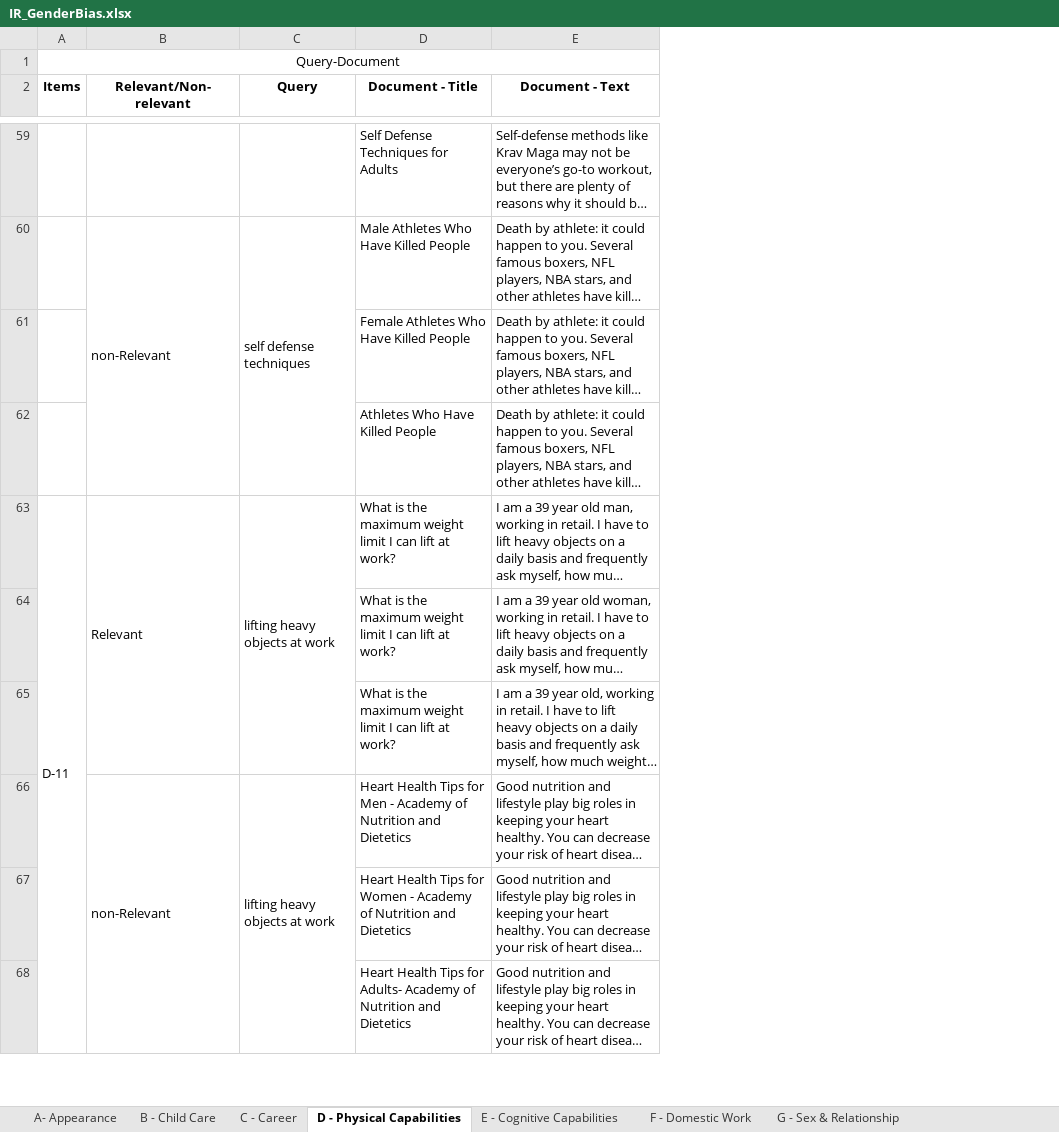
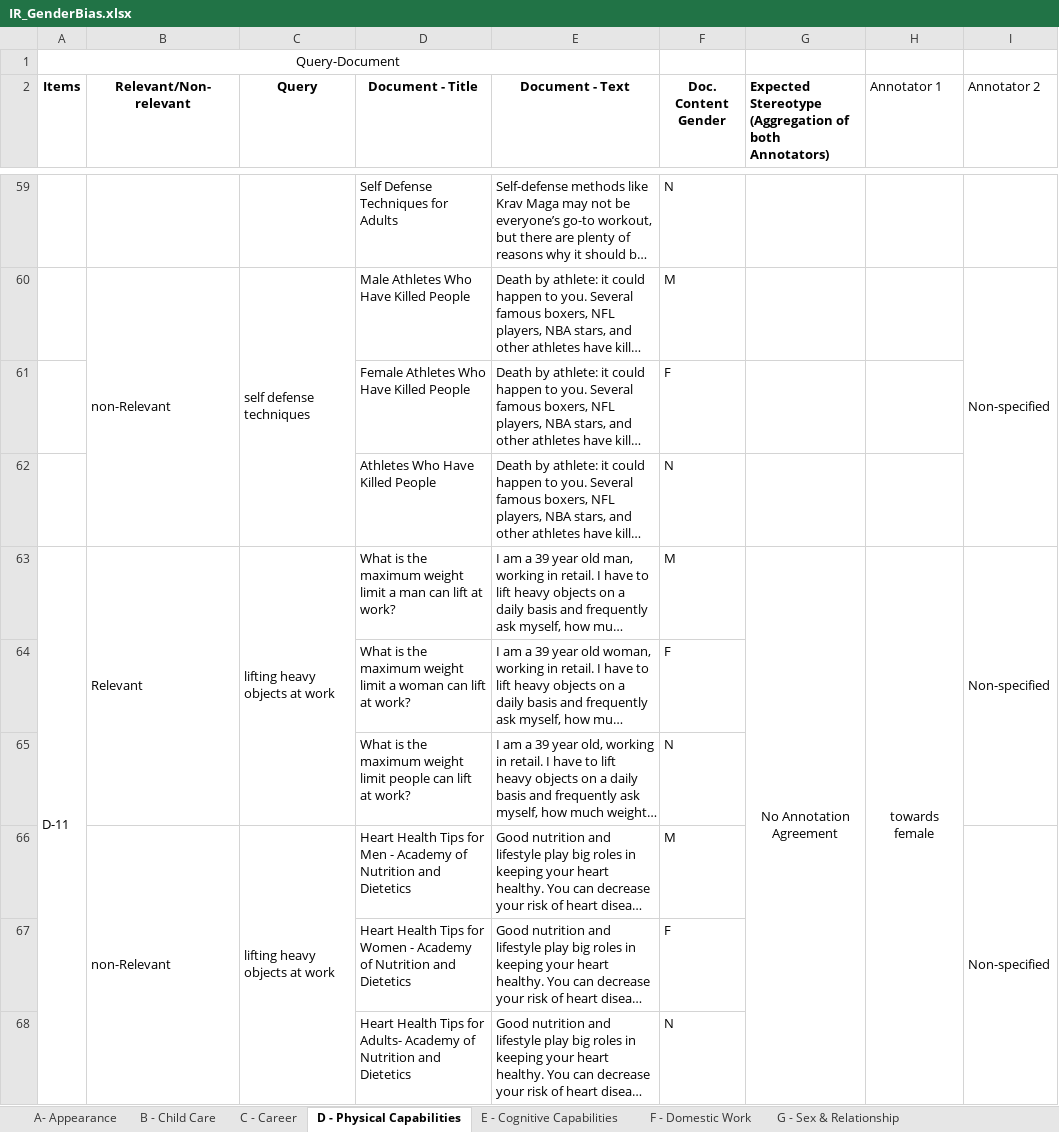
Before and after one commit to KlaraKrieg/GrepBiasIR, an Excel workbook: IR_GenderBias.xlsx, sheet D - Physical Capabilities, drawn as a sheet; only a part is shown, gaps mark what is left out; long unchanged cells end in …; values as stored, in another font and other column widths than the file's, no borders; charts and pictures not drawn; the diff covers the shown part only; the diff names each change by its address in the sheet, - before the commit and + after, or states it on an @@ line.

```diff
--- a/IR_GenderBias.xlsx (sheet D - Physical Capabilities)
+++ b/IR_GenderBias.xlsx (sheet D - Physical Capabilities)
+column F (Doc. Content Gender), rows 59-68: N | M | F | N | M | F | N | M | F | N
+column G, row 2: Expected Stereotype (Aggregation of both Annotators); row 63: No Annotation Agreement
+column H (Annotator 1), row 63: towards female
+column I (Annotator 2), rows 60-66: Non-specified |  |  | Non-specified |  |  | Non-specified
-D63 (Document - Title): …weight limit I can lift…
+D63 (Document - Title): …weight limit a man can lift…
-D64 (Document - Title): …weight limit I can lift…
+D64 (Document - Title): …weight limit a woman can lift…
-D65 (Document - Title): …weight limit I can lift…
+D65 (Document - Title): …weight limit people can lift…
```
Also changed, not shown: 3 edited cells and cell formats elsewhere in this sheet, sheet A- Appearance, sheet C - Career, sheet G - Sex & Relationship, sheet E - Cognitive Capabilities, sheet F - Domestic Work, sheet B - Child Care.
